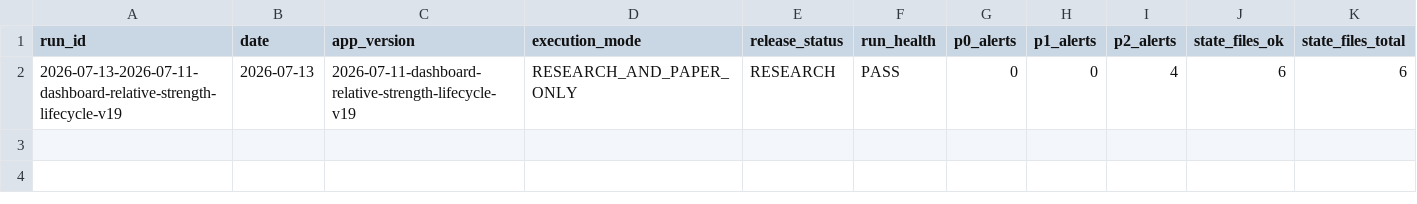
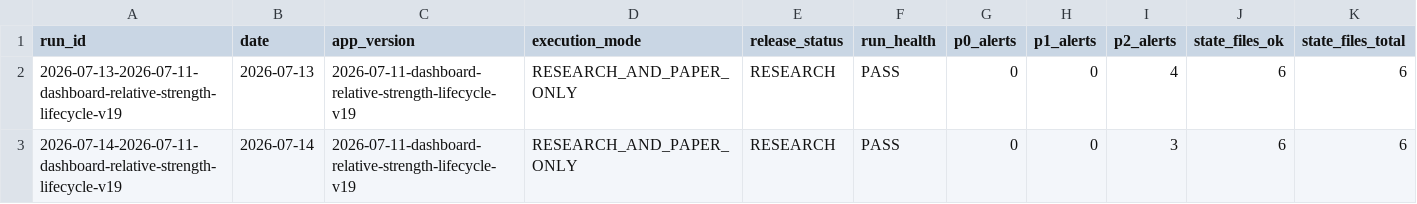
Before and after one commit to M-Osugi1230/momentum-chimpan, a CSV file: data/execution_audit.csv, drawn as a sheet; only a part is shown; rows hold the shown columns only; the diff names each change by its address in the sheet, - before the commit and + after, or states it on an @@ line.

```diff
--- a/data/execution_audit.csv
+++ b/data/execution_audit.csv
+row 3: 2026-07-14-2026-07-11-dashboard-relative-strength-lifecycle-v19 | 2026-07-14 | 2026-07-11-dashboard-relative-strength-lifecycle-v19 | RESEARCH_AND_PAPER_ONLY | RESEARCH | PASS | 0 | 0 | 3 | 6 | 6
```
Also changed, not shown: data/paper_portfolio.csv, 6 other files.
